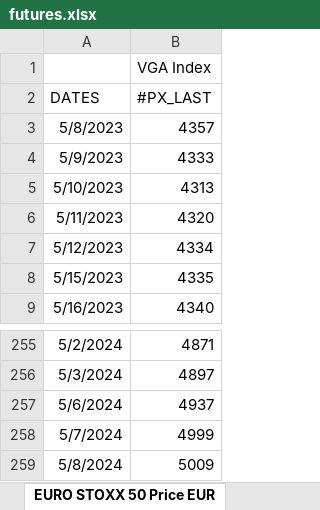
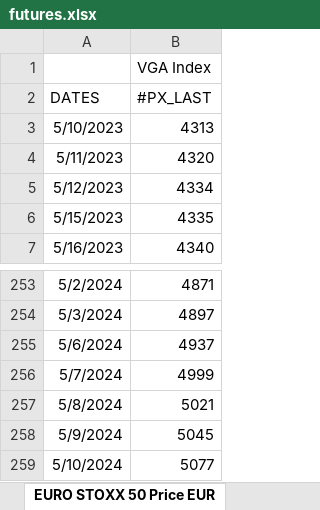
Before and after one commit to ssymhoven/drawdown-rsik, an Excel workbook: futures.xlsx, sheet EURO STOXX 50 Price EUR, drawn as a sheet; only a part is shown, gaps mark what is left out; values as stored, in another font and other column widths than the file's, no borders; removed rows and columns are numbered as before the commit, all else as after; the diff names each change by its address in the sheet, - before the commit and + after, or states it on an @@ line.

```diff
--- a/futures.xlsx (sheet EURO STOXX 50 Price EUR)
+++ b/futures.xlsx (sheet EURO STOXX 50 Price EUR)
-row 3: 5/8/2023 | 4357
-row 4: 5/9/2023 | 4333
-B257 (#PX_LAST): 5009
+B257 (#PX_LAST): 5021
+row 258: 5/9/2024 | 5045
+row 259: 5/10/2024 | 5077
```
Also changed, not shown: sheet S&P 500 INDEX, sheet FTSE 100 Index, 22 other files.
